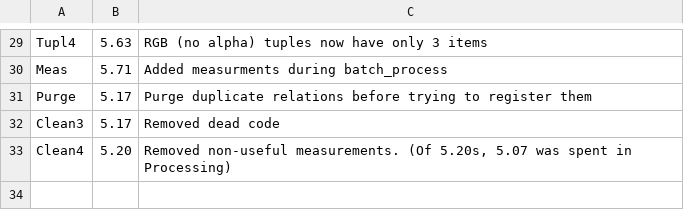
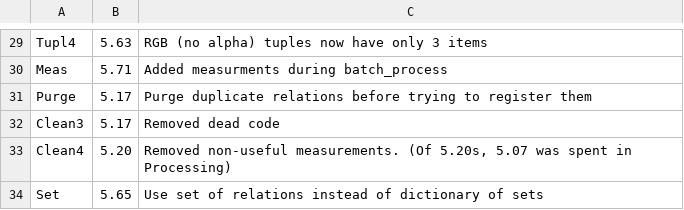
Before and after one commit to AmeliaSZK/CoulAdj-Py, a TSV file: durations.tsv, drawn as a sheet; only a part is shown, gaps mark what is left out.

Commit message:
Set: 5.65s Set of relations instead of dic of sets

```diff
--- a/durations.tsv
+++ b/durations.tsv
@@ -33 +33,2 @@ Clean3	5.17	Removed dead code
 Clean4	5.20	Removed non-useful measurements. (Of 5.20s, 5.07 was spent in Processing)
+Set	5.65	Use set of relations instead of dictionary of sets
```
Also changed, not shown: 1 other file.
